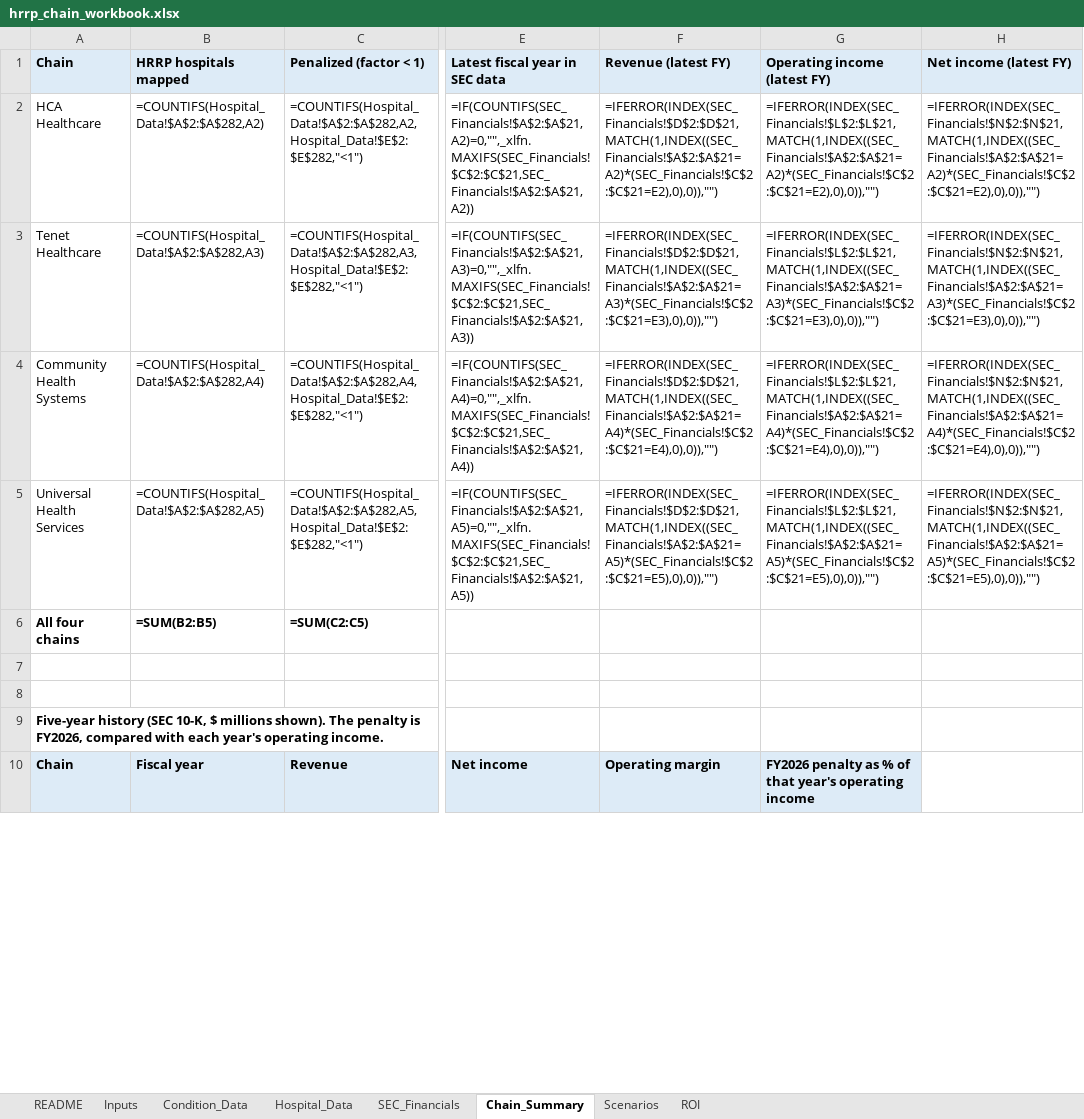
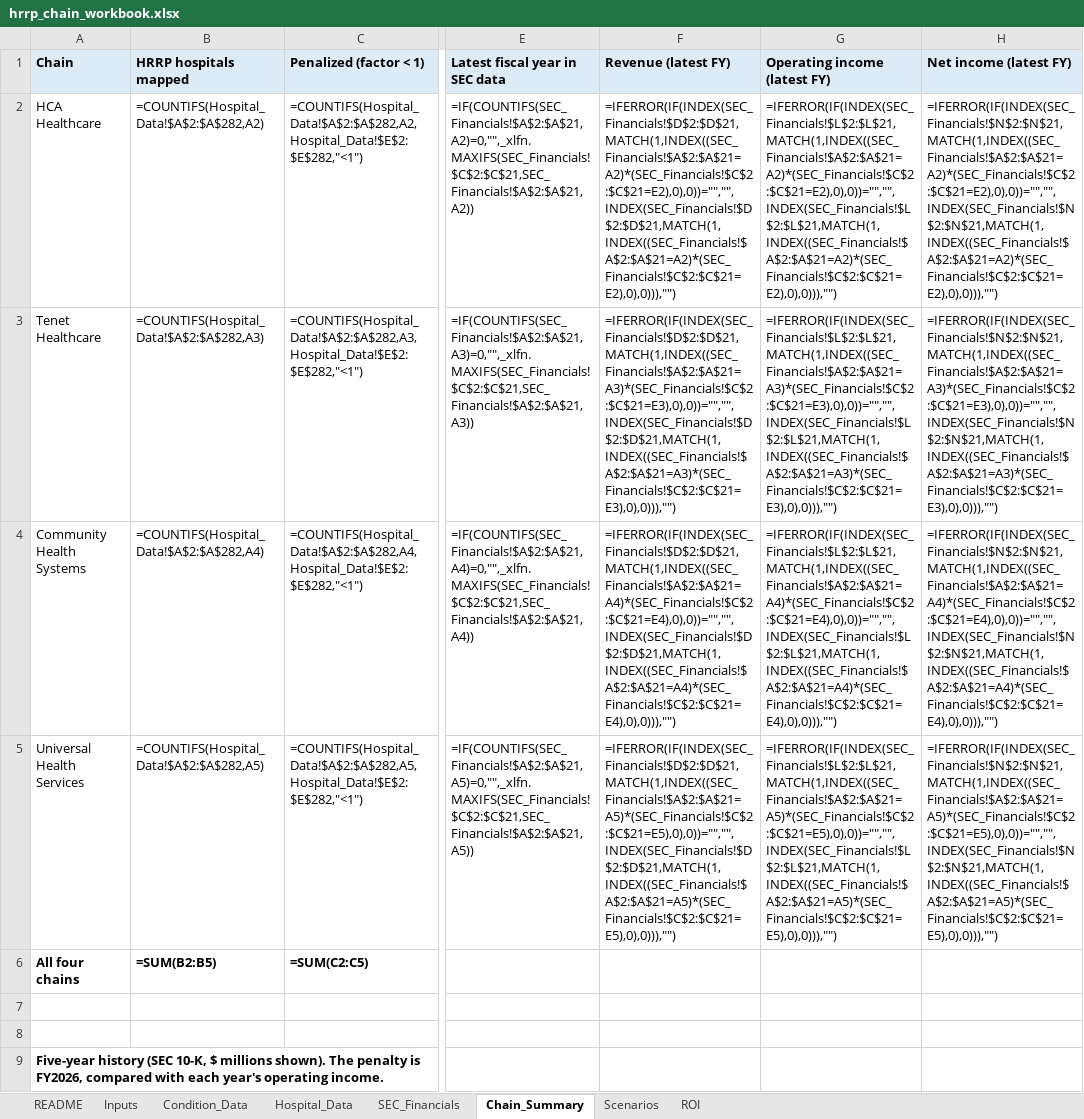
Before and after one commit to khus-hi/hrrp-penalties, an Excel workbook: analysis/output/hrrp_chain_workbook.xlsx, sheet Chain_Summary, drawn as a sheet; only a part is shown, gaps mark what is left out; the shorter side is filled out with more unchanged rows; values as stored, in another font and other column widths than the file's, no borders; formulas without a stored value are shown as written; the diff covers the shown part only; the diff names each change by its address in the sheet, - before the commit and + after, or states it on an @@ line.

Commit message:
Rebuild chain workbook with net income fix

```diff
--- a/analysis/output/hrrp_chain_workbook.xlsx (sheet Chain_Summary)
+++ b/analysis/output/hrrp_chain_workbook.xlsx (sheet Chain_Summary)
-F2 (Revenue (latest FY)): =IFERROR(INDEX(SEC_Financials!$D$2:$D$21,MATCH(1,INDEX((SEC_Financials!$A$2:$A$21=A2)*(SEC_Financials!$C$2:$C$21=E2),0),0)),"")
+F2 (Revenue (latest FY)): =IFERROR(IF(INDEX(SEC_Financials!$D$2:$D$21,MATCH(1,INDEX((SEC_Financials!$A$2:$A$21=A2)*(SEC_Financials!$C$2:$C$21=E2),0),0))="","",INDEX(SEC_Financials!$D$2:$D$21,MATCH(1,INDEX((SEC_Financials!$A$2:$A$21=A2)*(SEC_Financials!$C$2:$C$21=E2),0),0))),"")
-G2 (Operating income (latest FY)): =IFERROR(INDEX(SEC_Financials!$L$2:$L$21,MATCH(1,INDEX((SEC_Financials!$A$2:$A$21=A2)*(SEC_Financials!$C$2:$C$21=E2),0),0)),"")
+G2 (Operating income (latest FY)): =IFERROR(IF(INDEX(SEC_Financials!$L$2:$L$21,MATCH(1,INDEX((SEC_Financials!$A$2:$A$21=A2)*(SEC_Financials!$C$2:$C$21=E2),0),0))="","",INDEX(SEC_Financials!$L$2:$L$21,MATCH(1,INDEX((SEC_Financials!$A$2:$A$21=A2)*(SEC_Financials!$C$2:$C$21=E2),0),0))),"")
-H2 (Net income (latest FY)): =IFERROR(INDEX(SEC_Financials!$N$2:$N$21,MATCH(1,INDEX((SEC_Financials!$A$2:$A$21=A2)*(SEC_Financials!$C$2:$C$21=E2),0),0)),"")
+H2 (Net income (latest FY)): =IFERROR(IF(INDEX(SEC_Financials!$N$2:$N$21,MATCH(1,INDEX((SEC_Financials!$A$2:$A$21=A2)*(SEC_Financials!$C$2:$C$21=E2),0),0))="","",INDEX(SEC_Financials!$N$2:$N$21,MATCH(1,INDEX((SEC_Financials!$A$2:$A$21=A2)*(SEC_Financials!$C$2:$C$21=E2),0),0))),"")
-F3 (Revenue (latest FY)): =IFERROR(INDEX(SEC_Financials!$D$2:$D$21,MATCH(1,INDEX((SEC_Financials!$A$2:$A$21=A3)*(SEC_Financials!$C$2:$C$21=E3),0),0)),"")
+F3 (Revenue (latest FY)): =IFERROR(IF(INDEX(SEC_Financials!$D$2:$D$21,MATCH(1,INDEX((SEC_Financials!$A$2:$A$21=A3)*(SEC_Financials!$C$2:$C$21=E3),0),0))="","",INDEX(SEC_Financials!$D$2:$D$21,MATCH(1,INDEX((SEC_Financials!$A$2:$A$21=A3)*(SEC_Financials!$C$2:$C$21=E3),0),0))),"")
-G3 (Operating income (latest FY)): =IFERROR(INDEX(SEC_Financials!$L$2:$L$21,MATCH(1,INDEX((SEC_Financials!$A$2:$A$21=A3)*(SEC_Financials!$C$2:$C$21=E3),0),0)),"")
+G3 (Operating income (latest FY)): =IFERROR(IF(INDEX(SEC_Financials!$L$2:$L$21,MATCH(1,INDEX((SEC_Financials!$A$2:$A$21=A3)*(SEC_Financials!$C$2:$C$21=E3),0),0))="","",INDEX(SEC_Financials!$L$2:$L$21,MATCH(1,INDEX((SEC_Financials!$A$2:$A$21=A3)*(SEC_Financials!$C$2:$C$21=E3),0),0))),"")
-H3 (Net income (latest FY)): =IFERROR(INDEX(SEC_Financials!$N$2:$N$21,MATCH(1,INDEX((SEC_Financials!$A$2:$A$21=A3)*(SEC_Financials!$C$2:$C$21=E3),0),0)),"")
+H3 (Net income (latest FY)): =IFERROR(IF(INDEX(SEC_Financials!$N$2:$N$21,MATCH(1,INDEX((SEC_Financials!$A$2:$A$21=A3)*(SEC_Financials!$C$2:$C$21=E3),0),0))="","",INDEX(SEC_Financials!$N$2:$N$21,MATCH(1,INDEX((SEC_Financials!$A$2:$A$21=A3)*(SEC_Financials!$C$2:$C$21=E3),0),0))),"")
-F4 (Revenue (latest FY)): =IFERROR(INDEX(SEC_Financials!$D$2:$D$21,MATCH(1,INDEX((SEC_Financials!$A$2:$A$21=A4)*(SEC_Financials!$C$2:$C$21=E4),0),0)),"")
+F4 (Revenue (latest FY)): =IFERROR(IF(INDEX(SEC_Financials!$D$2:$D$21,MATCH(1,INDEX((SEC_Financials!$A$2:$A$21=A4)*(SEC_Financials!$C$2:$C$21=E4),0),0))="","",INDEX(SEC_Financials!$D$2:$D$21,MATCH(1,INDEX((SEC_Financials!$A$2:$A$21=A4)*(SEC_Financials!$C$2:$C$21=E4),0),0))),"")
-G4 (Operating income (latest FY)): =IFERROR(INDEX(SEC_Financials!$L$2:$L$21,MATCH(1,INDEX((SEC_Financials!$A$2:$A$21=A4)*(SEC_Financials!$C$2:$C$21=E4),0),0)),"")
+G4 (Operating income (latest FY)): =IFERROR(IF(INDEX(SEC_Financials!$L$2:$L$21,MATCH(1,INDEX((SEC_Financials!$A$2:$A$21=A4)*(SEC_Financials!$C$2:$C$21=E4),0),0))="","",INDEX(SEC_Financials!$L$2:$L$21,MATCH(1,INDEX((SEC_Financials!$A$2:$A$21=A4)*(SEC_Financials!$C$2:$C$21=E4),0),0))),"")
-H4 (Net income (latest FY)): =IFERROR(INDEX(SEC_Financials!$N$2:$N$21,MATCH(1,INDEX((SEC_Financials!$A$2:$A$21=A4)*(SEC_Financials!$C$2:$C$21=E4),0),0)),"")
+H4 (Net income (latest FY)): =IFERROR(IF(INDEX(SEC_Financials!$N$2:$N$21,MATCH(1,INDEX((SEC_Financials!$A$2:$A$21=A4)*(SEC_Financials!$C$2:$C$21=E4),0),0))="","",INDEX(SEC_Financials!$N$2:$N$21,MATCH(1,INDEX((SEC_Financials!$A$2:$A$21=A4)*(SEC_Financials!$C$2:$C$21=E4),0),0))),"")
-F5 (Revenue (latest FY)): =IFERROR(INDEX(SEC_Financials!$D$2:$D$21,MATCH(1,INDEX((SEC_Financials!$A$2:$A$21=A5)*(SEC_Financials!$C$2:$C$21=E5),0),0)),"")
+F5 (Revenue (latest FY)): =IFERROR(IF(INDEX(SEC_Financials!$D$2:$D$21,MATCH(1,INDEX((SEC_Financials!$A$2:$A$21=A5)*(SEC_Financials!$C$2:$C$21=E5),0),0))="","",INDEX(SEC_Financials!$D$2:$D$21,MATCH(1,INDEX((SEC_Financials!$A$2:$A$21=A5)*(SEC_Financials!$C$2:$C$21=E5),0),0))),"")
-G5 (Operating income (latest FY)): =IFERROR(INDEX(SEC_Financials!$L$2:$L$21,MATCH(1,INDEX((SEC_Financials!$A$2:$A$21=A5)*(SEC_Financials!$C$2:$C$21=E5),0),0)),"")
+G5 (Operating income (latest FY)): =IFERROR(IF(INDEX(SEC_Financials!$L$2:$L$21,MATCH(1,INDEX((SEC_Financials!$A$2:$A$21=A5)*(SEC_Financials!$C$2:$C$21=E5),0),0))="","",INDEX(SEC_Financials!$L$2:$L$21,MATCH(1,INDEX((SEC_Financials!$A$2:$A$21=A5)*(SEC_Financials!$C$2:$C$21=E5),0),0))),"")
-H5 (Net income (latest FY)): =IFERROR(INDEX(SEC_Financials!$N$2:$N$21,MATCH(1,INDEX((SEC_Financials!$A$2:$A$21=A5)*(SEC_Financials!$C$2:$C$21=E5),0),0)),"")
+H5 (Net income (latest FY)): =IFERROR(IF(INDEX(SEC_Financials!$N$2:$N$21,MATCH(1,INDEX((SEC_Financials!$A$2:$A$21=A5)*(SEC_Financials!$C$2:$C$21=E5),0),0))="","",INDEX(SEC_Financials!$N$2:$N$21,MATCH(1,INDEX((SEC_Financials!$A$2:$A$21=A5)*(SEC_Financials!$C$2:$C$21=E5),0),0))),"")
```
Also changed, not shown: 60 edited cells elsewhere in this sheet, sheet SEC_Financials.
